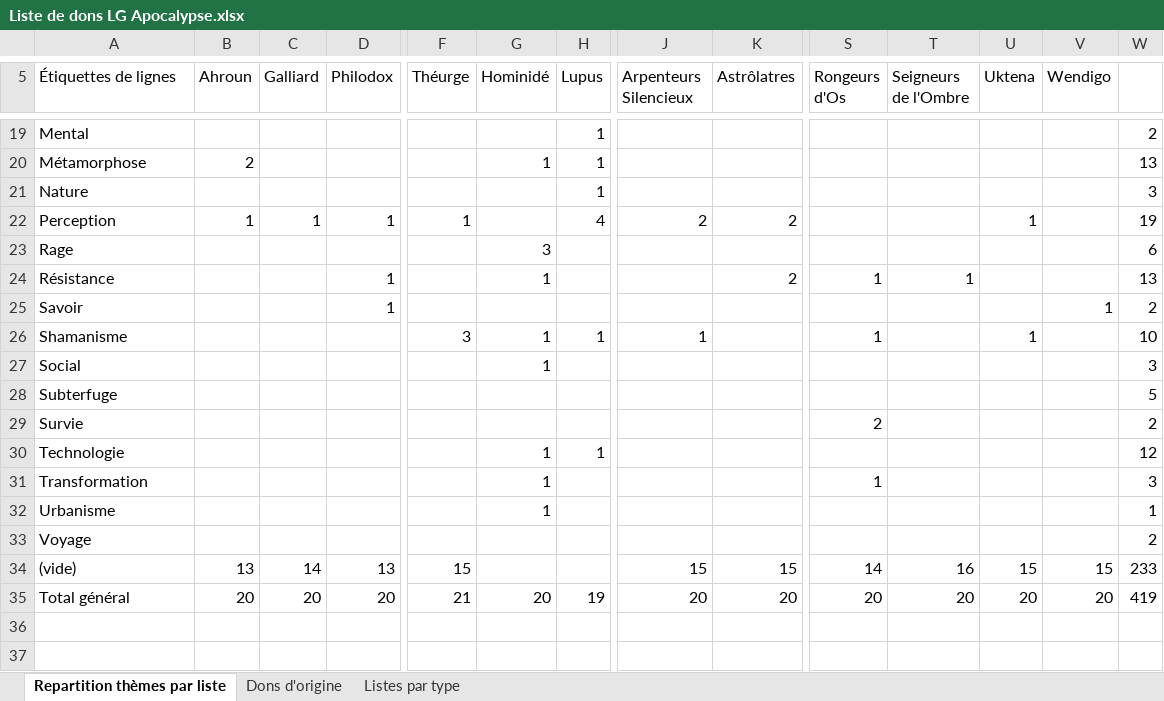
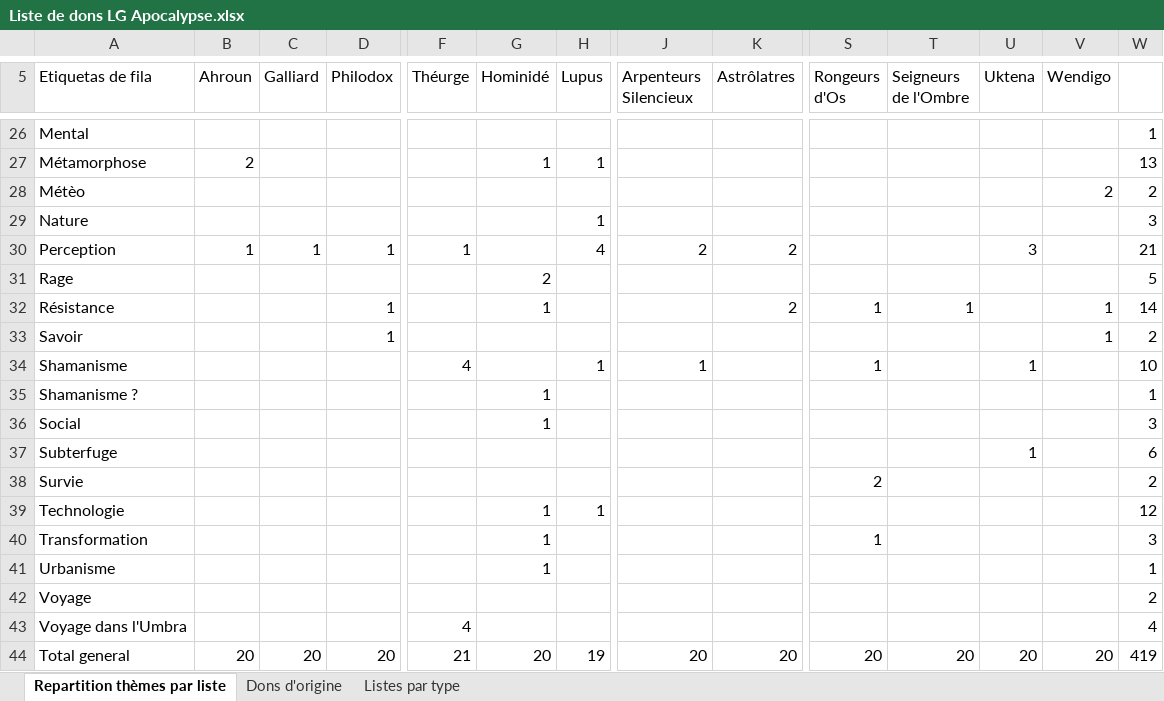
Before and after one commit to Bertolen/Test, an Excel workbook: Liste de dons LG Apocalypse.xlsx, sheet Repartition thèmes par liste, drawn as a sheet; only a part is shown, gaps mark what is left out; values as stored, in another font and other column widths than the file's, no borders; removed rows and columns are numbered as before the commit, all else as after; rows hold the shown columns only; the diff covers the shown part only; the diff names each change by its address in the sheet, - before the commit and + after, or states it on an @@ line.

Commit message:
Theurge, Uktena et Wendigo finis

```diff
--- a/Liste de dons LG Apocalypse.xlsx (sheet Repartition thèmes par liste)
+++ b/Liste de dons LG Apocalypse.xlsx (sheet Repartition thèmes par liste)
-A5: Étiquettes de lignes
+A5: Etiquetas de fila
-H26 (Lupus): 1
+H26 (Lupus): (empty)
-W26: 2
+W26: 1
+row 28: Métèo |  |  |  |  |  |  |  |  |  |  |  | 2 | 2
-U30 (Uktena): 1
+U30 (Uktena): 3
-W30: 19
+W30: 21
-G31 (Hominidé): 3
+G31 (Hominidé): 2
-W31: 6
+W31: 5
-V32 (Wendigo): (empty)
+V32 (Wendigo): 1
-W32: 13
+W32: 14
-F34 (Théurge): 3
+F34 (Théurge): 4
-G34 (Hominidé): 1
+G34 (Hominidé): (empty)
+row 35: Shamanisme ? |  |  |  |  | 1 |  |  |  |  |  |  |  | 1
-U37 (Uktena): (empty)
+U37 (Uktena): 1
-W37: 5
+W37: 6
-row 34: (vide) | 13 | 14 | 13 | 15 |  |  | 15 | 15 | 14 | 16 | 15 | 15 | 233
+row 43: Voyage dans l'Umbra |  |  |  | 4 |  |  |  |  |  |  |  |  | 4
-A44 (Etiquetas de fila): Total général
+A44 (Etiquetas de fila): Total general
```
Also changed, not shown: 7 added rows and 29 edited cells elsewhere in this sheet, sheet Dons d'origine, sheet Listes par type, hidden cells.
